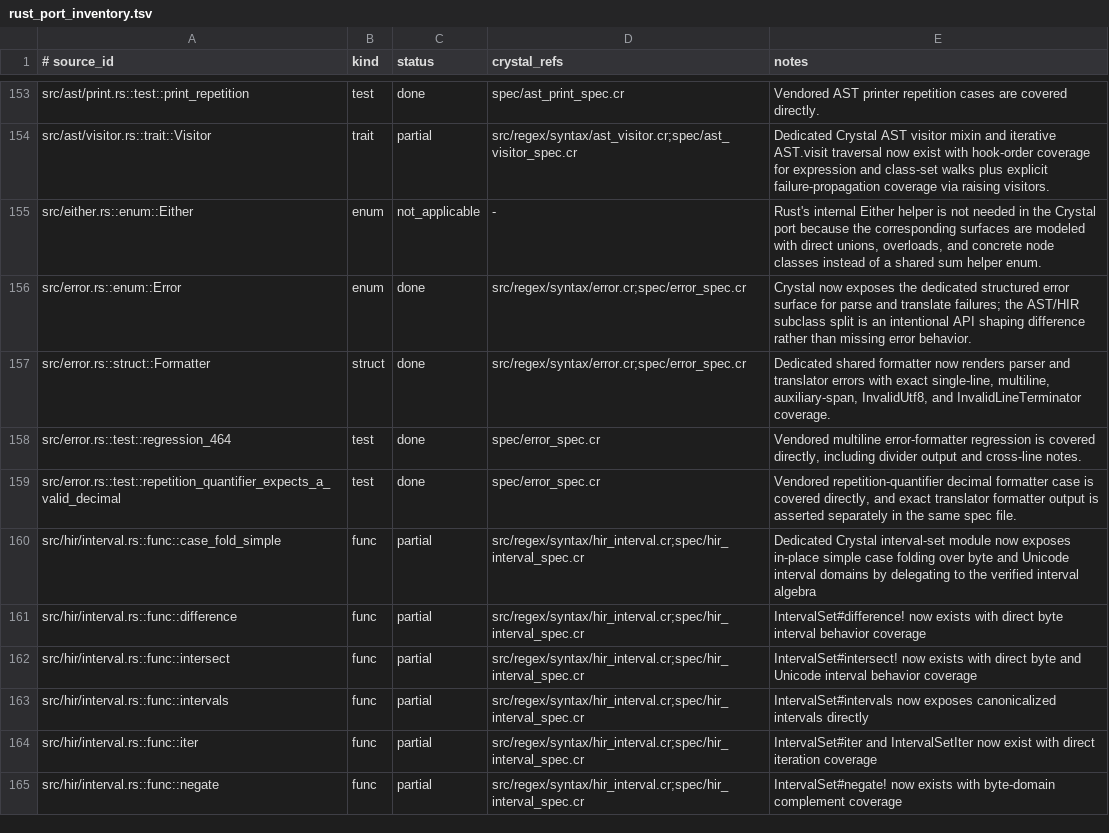
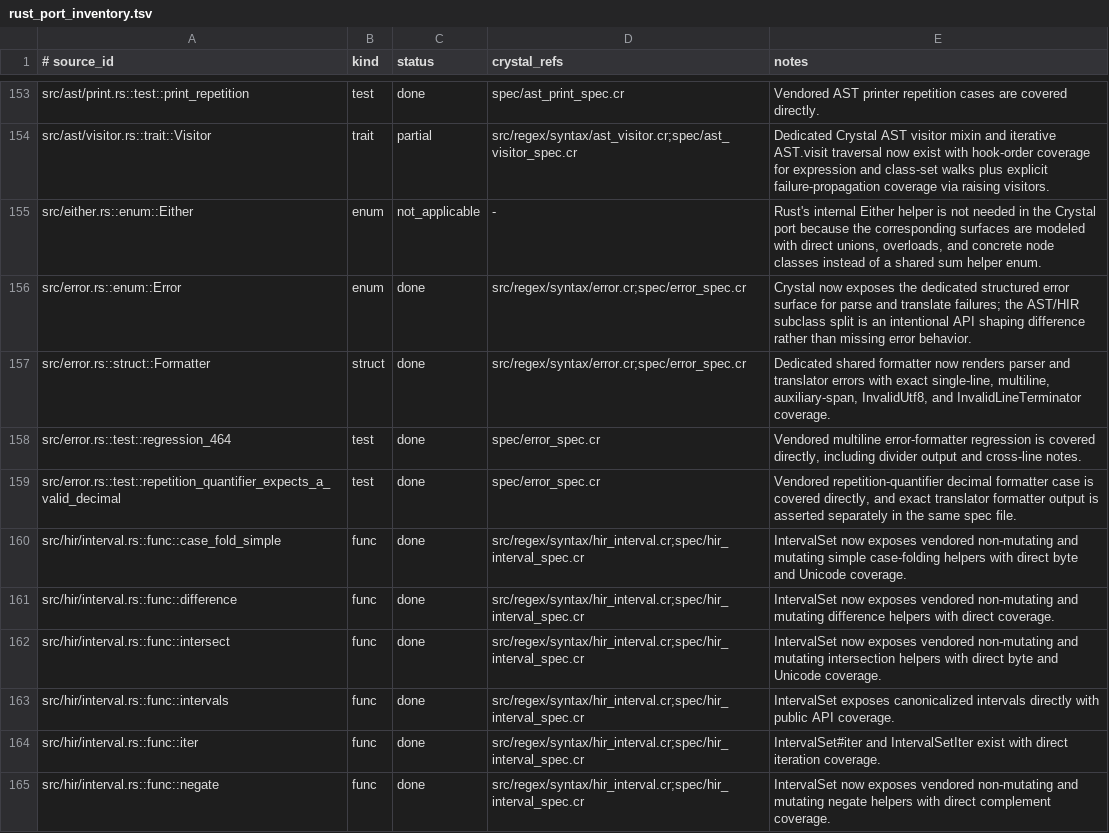
Before and after one commit to dsisnero/regex-syntax, a TSV file: plans/inventory/rust_port_inventory.tsv, drawn as a sheet; only a part is shown, gaps mark what is left out; the diff covers the shown part only.

Commit message:
feat: close interval and HIR helper compatibility surface

```diff
--- a/plans/inventory/rust_port_inventory.tsv
+++ b/plans/inventory/rust_port_inventory.tsv
@@ -159,7 +159,7 @@ src/error.rs::test::regression_464	test	done	spec/error_spec.cr	Vendored multili
 src/error.rs::test::repetition_quantifier_expects_a_valid_decimal	test	done	spec/error_spec.cr	Vendored repetition-quantifier decimal formatter case is covered directly, and exact translator formatter output is asserted separately in the same spec file.
-src/hir/interval.rs::func::case_fold_simple	func	partial	src/regex/syntax/hir_interval.cr;spec/hir_interval_spec.cr	Dedicated Crystal interval-set module now exposes in-place simple case folding over byte and Unicode interval domains by delegating to the verified interval algebra
-src/hir/interval.rs::func::difference	func	partial	src/regex/syntax/hir_interval.cr;spec/hir_interval_spec.cr	IntervalSet#difference! now exists with direct byte interval behavior coverage
-src/hir/interval.rs::func::intersect	func	partial	src/regex/syntax/hir_interval.cr;spec/hir_interval_spec.cr	IntervalSet#intersect! now exists with direct byte and Unicode interval behavior coverage
-src/hir/interval.rs::func::intervals	func	partial	src/regex/syntax/hir_interval.cr;spec/hir_interval_spec.cr	IntervalSet#intervals now exposes canonicalized intervals directly
-src/hir/interval.rs::func::iter	func	partial	src/regex/syntax/hir_interval.cr;spec/hir_interval_spec.cr	IntervalSet#iter and IntervalSetIter now exist with direct iteration coverage
-src/hir/interval.rs::func::negate	func	partial	src/regex/syntax/hir_interval.cr;spec/hir_interval_spec.cr	IntervalSet#negate! now exists with byte-domain complement coverage
+src/hir/interval.rs::func::case_fold_simple	func	done	src/regex/syntax/hir_interval.cr;spec/hir_interval_spec.cr	IntervalSet now exposes vendored non-mutating and mutating simple case-folding helpers with direct byte and Unicode coverage.
+src/hir/interval.rs::func::difference	func	done	src/regex/syntax/hir_interval.cr;spec/hir_interval_spec.cr	IntervalSet now exposes vendored non-mutating and mutating difference helpers with direct coverage.
+src/hir/interval.rs::func::intersect	func	done	src/regex/syntax/hir_interval.cr;spec/hir_interval_spec.cr	IntervalSet now exposes vendored non-mutating and mutating intersection helpers with direct byte and Unicode coverage.
+src/hir/interval.rs::func::intervals	func	done	src/regex/syntax/hir_interval.cr;spec/hir_interval_spec.cr	IntervalSet exposes canonicalized intervals directly with public API coverage.
+src/hir/interval.rs::func::iter	func	done	src/regex/syntax/hir_interval.cr;spec/hir_interval_spec.cr	IntervalSet#iter and IntervalSetIter exist with direct iteration coverage.
+src/hir/interval.rs::func::negate	func	done	src/regex/syntax/hir_interval.cr;spec/hir_interval_spec.cr	IntervalSet now exposes vendored non-mutating and mutating negate helpers with direct complement coverage.
```
Also changed, not shown: 96 edited cells elsewhere in this file, plans/inventory/rust_source_parity.tsv, 5 other files.
